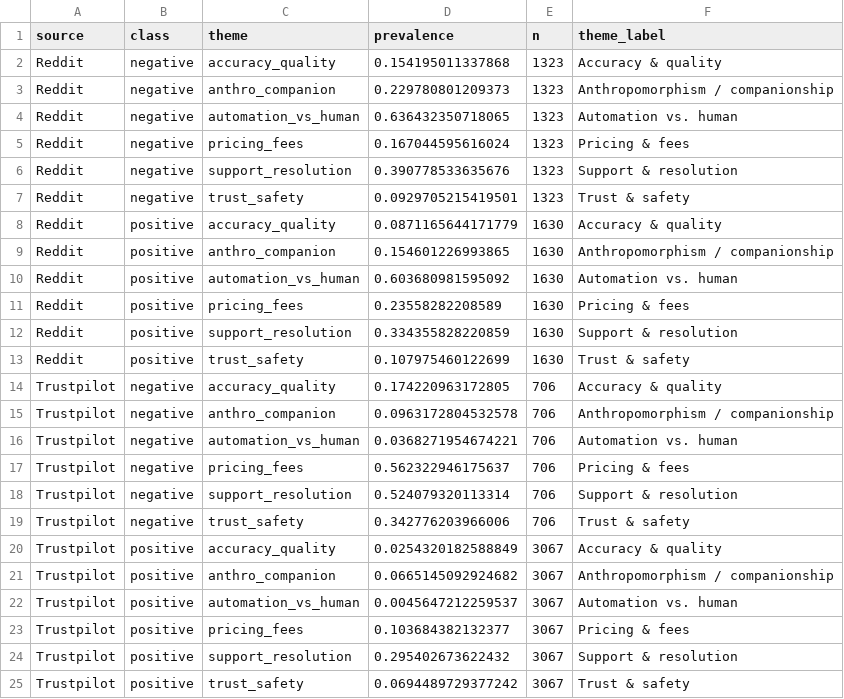
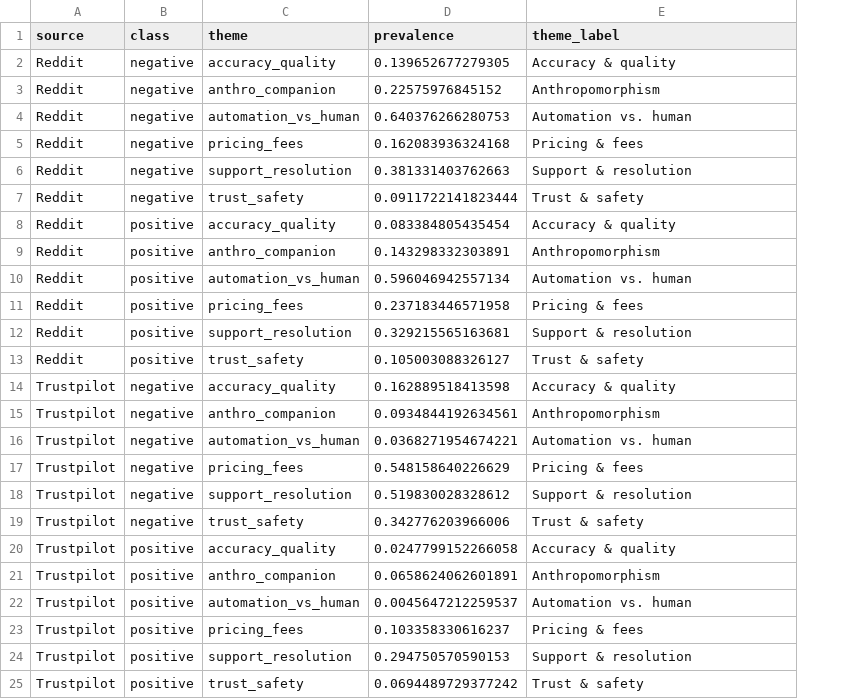
Before and after one commit to tyomachkaa/ai-acceptance-sharing-economy, a CSV file: outputs/theme_prevalence.csv, drawn as a sheet; removed rows and columns are numbered as before the commit, all else as after; the diff names each change by its address in the sheet, - before the commit and + after, or states it on an @@ line.

```diff
--- a/outputs/theme_prevalence.csv
+++ b/outputs/theme_prevalence.csv
-column E (n), rows 2-25: 1323 | 1323 | 1323 | 1323 | 1323 | 1323 | 1630 | 1630 | 1630 | 1630 | 1630 | 1630 | 706 | 706 | 706 | 706 | 706 | 706 | 3067 | 3067 | 3067 | 3067 | 3067 | 3067
-D2 (prevalence): 0.154195011337868
+D2 (prevalence): 0.139652677279305
-D3 (prevalence): 0.229780801209373
+D3 (prevalence): 0.22575976845152
-E3 (theme_label): Anthropomorphism / companionship
+E3 (theme_label): Anthropomorphism
-D4 (prevalence): 0.636432350718065
+D4 (prevalence): 0.640376266280753
-D5 (prevalence): 0.167044595616024
+D5 (prevalence): 0.162083936324168
-D6 (prevalence): 0.390778533635676
+D6 (prevalence): 0.381331403762663
-D7 (prevalence): 0.0929705215419501
+D7 (prevalence): 0.0911722141823444
-D8 (prevalence): 0.0871165644171779
+D8 (prevalence): 0.083384805435454
-D9 (prevalence): 0.154601226993865
+D9 (prevalence): 0.143298332303891
-E9 (theme_label): Anthropomorphism / companionship
+E9 (theme_label): Anthropomorphism
-D10 (prevalence): 0.603680981595092
+D10 (prevalence): 0.596046942557134
-D11 (prevalence): 0.23558282208589
+D11 (prevalence): 0.237183446571958
-D12 (prevalence): 0.334355828220859
+D12 (prevalence): 0.329215565163681
-D13 (prevalence): 0.107975460122699
+D13 (prevalence): 0.105003088326127
-D14 (prevalence): 0.174220963172805
+D14 (prevalence): 0.162889518413598
-D15 (prevalence): 0.0963172804532578
+D15 (prevalence): 0.0934844192634561
-E15 (theme_label): Anthropomorphism / companionship
+E15 (theme_label): Anthropomorphism
-D17 (prevalence): 0.562322946175637
+D17 (prevalence): 0.548158640226629
-D18 (prevalence): 0.524079320113314
+D18 (prevalence): 0.519830028328612
-D20 (prevalence): 0.0254320182588849
+D20 (prevalence): 0.0247799152266058
-D21 (prevalence): 0.0665145092924682
+D21 (prevalence): 0.0658624062601891
-E21 (theme_label): Anthropomorphism / companionship
+E21 (theme_label): Anthropomorphism
-D23 (prevalence): 0.103684382132377
+D23 (prevalence): 0.103358330616237
-D24 (prevalence): 0.295402673622432
+D24 (prevalence): 0.294750570590153
```
Also changed, not shown: outputs/metrics.csv, outputs/negativity_drivers_wide.csv, 34 other files.
